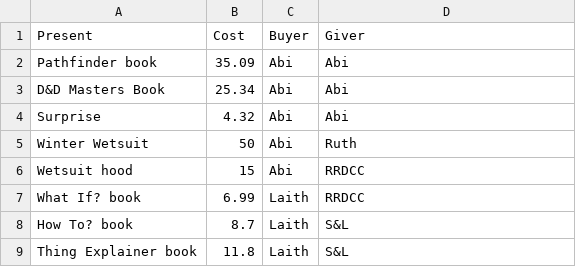
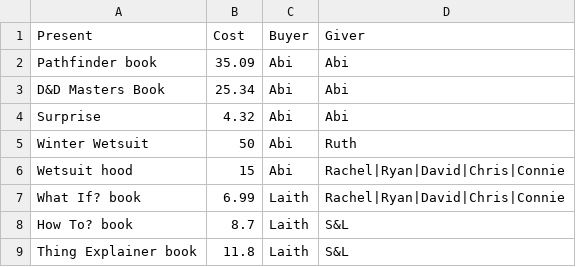
Before and after one commit to laithalissa/scrooge, a CSV file: res/csv/Laith.csv, drawn as a sheet.

```diff
--- a/res/csv/Laith.csv
+++ b/res/csv/Laith.csv
@@ -5,4 +5,4 @@ Surprise,4.32,Abi,Abi
 Winter Wetsuit,50,Abi,Ruth
-Wetsuit hood,15,Abi,RRDCC
-What If? book,6.99,Laith,RRDCC
+Wetsuit hood,15,Abi,Rachel|Ryan|David|Chris|Connie
+What If? book,6.99,Laith,Rachel|Ryan|David|Chris|Connie
 How To? book,8.7,Laith,S&L
```
Also changed, not shown: res/csv/Abi.csv, res/csv/Budget.csv, 12 other files.
